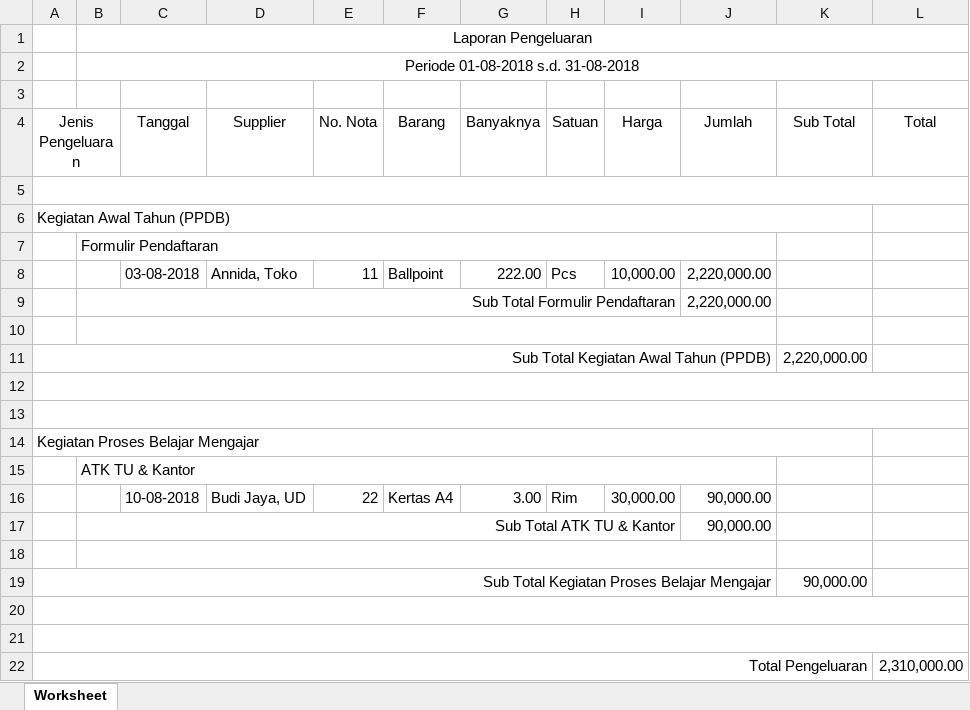
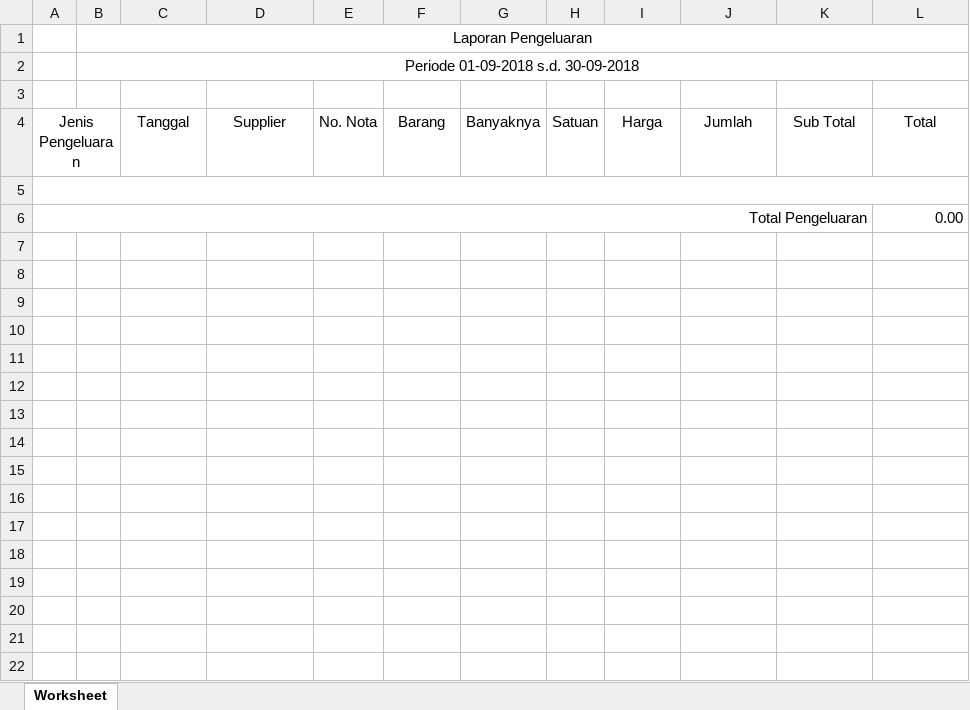
Before and after one commit to apps-selusin/lapkeu, an Excel workbook: Laporan Pengeluaran.xlsx, sheet Worksheet, drawn as a sheet; values as stored, in another font and other column widths than the file's, no borders; removed rows and columns are numbered as before the commit, all else as after; the diff names each change by its address in the sheet, - before the commit and + after, or states it on an @@ line.

```diff
--- a/Laporan Pengeluaran.xlsx (sheet Worksheet)
+++ b/Laporan Pengeluaran.xlsx (sheet Worksheet)
-B2: Periode 01-08-2018 s.d. 31-08-2018
+B2: Periode 01-09-2018 s.d. 30-09-2018
-row 6: Kegiatan Awal Tahun (PPDB)
-row 7:  | Formulir Pendaftaran
-row 8:  |  | 03-08-2018 | Annida, Toko | 11 | Ballpoint | 222.00 | Pcs | 10,000.00 | 2,220,000.00
-row 9:  | Sub Total Formulir Pendaftaran |  |  |  |  |  |  |  | 2,220,000.00
-row 10: (empty)
-row 11: Sub Total Kegiatan Awal Tahun (PPDB) |  |  |  |  |  |  |  |  |  | 2,220,000.00
-row 12: (empty)
-row 13: (empty)
-row 14: Kegiatan Proses Belajar Mengajar
-row 15:  | ATK TU & Kantor
-row 16:  |  | 10-08-2018 | Budi Jaya, UD | 22 | Kertas A4 | 3.00 | Rim | 30,000.00 | 90,000.00
-row 17:  | Sub Total ATK TU & Kantor |  |  |  |  |  |  |  | 90,000.00
-row 18: (empty)
-row 19: Sub Total Kegiatan Proses Belajar Mengajar |  |  |  |  |  |  |  |  |  | 90,000.00
-row 20: (empty)
-row 21: (empty)
-L6: 2,310,000.00
+L6: 0.00
```
Also changed, not shown: 10 other files.
